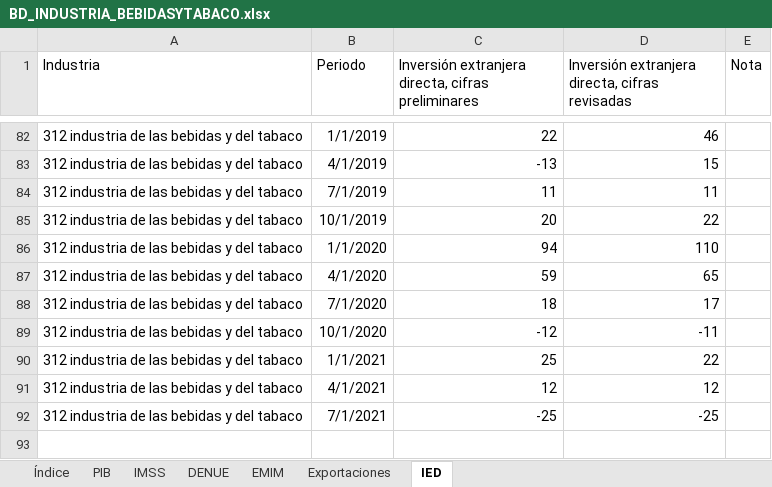
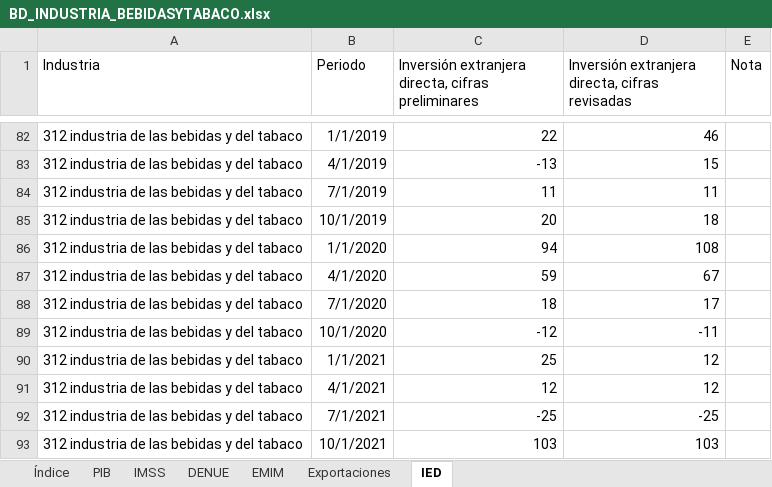
Before and after one commit to DIEEF/SEJ, an Excel workbook: sej_datos/BD_INDUSTRIA_BEBIDASYTABACO.xlsx, sheet IED, drawn as a sheet; only a part is shown, gaps mark what is left out; values as stored, in another font and other column widths than the file's, no borders; the diff names each change by its address in the sheet, - before the commit and + after, or states it on an @@ line.

```diff
--- a/sej_datos/BD_INDUSTRIA_BEBIDASYTABACO.xlsx (sheet IED)
+++ b/sej_datos/BD_INDUSTRIA_BEBIDASYTABACO.xlsx (sheet IED)
-D85: 22
+D85: 18
-D86: 110
+D86: 108
-D87: 65
+D87: 67
-D90: 22
+D90: 12
+row 93: 312 industria de las bebidas y del tabaco | 10/1/2021 | 103 | 103
```
Also changed, not shown: sej_datos/BD_INDUSTRIA_ALIMENTARIA.xlsx, sej_datos/BD_INDUSTRIA_ELECTRONICA.xlsx, 16 other files.
